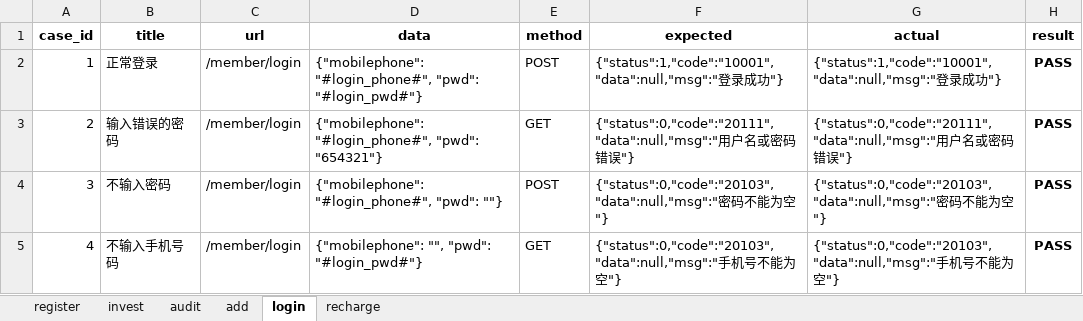
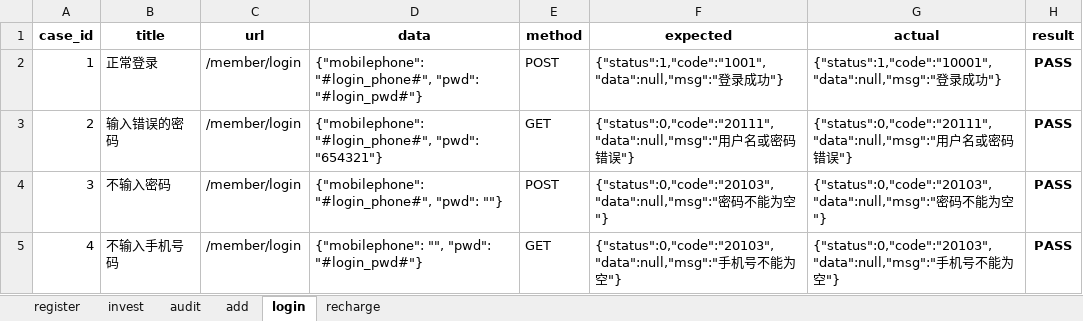
Before and after one commit to LIHUIHUI13/mahua_test_api, an Excel workbook: API_prac/data/cases02.xlsx, sheet login, drawn as a sheet; values as stored, in another font and other column widths than the file's, no borders; the diff names each change by its address in the sheet, - before the commit and + after, or states it on an @@ line.

Commit message:
修改测试用例--登录用例期望值修改为错误的

```diff
--- a/API_prac/data/cases02.xlsx (sheet login)
+++ b/API_prac/data/cases02.xlsx (sheet login)
-F2 (expected): {"status":1,"code":"10001","data":null,"msg":"登录…
+F2 (expected): {"status":1,"code":"1001","data":null,"msg":"登录…
```
Also changed, not shown: sheet recharge.
